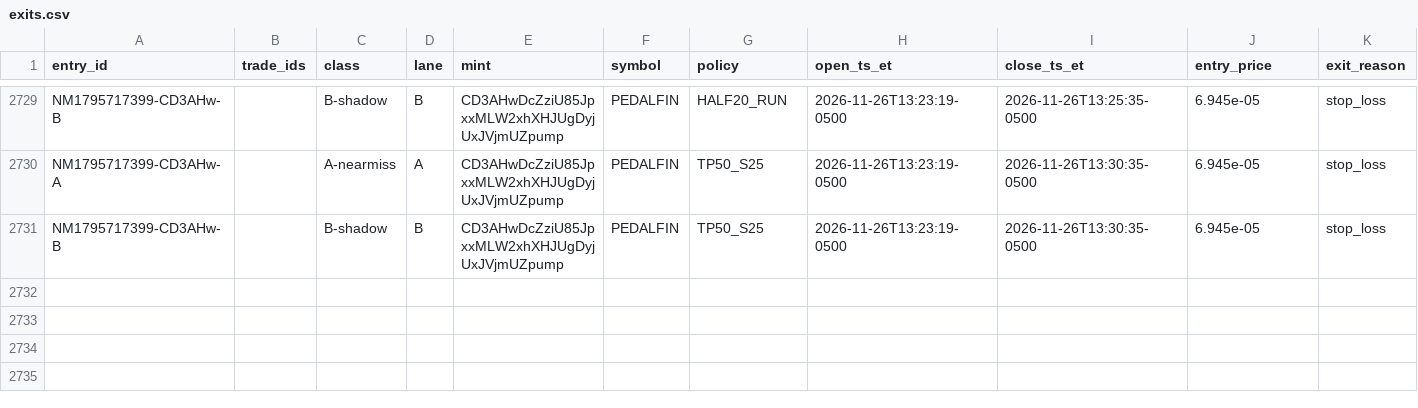
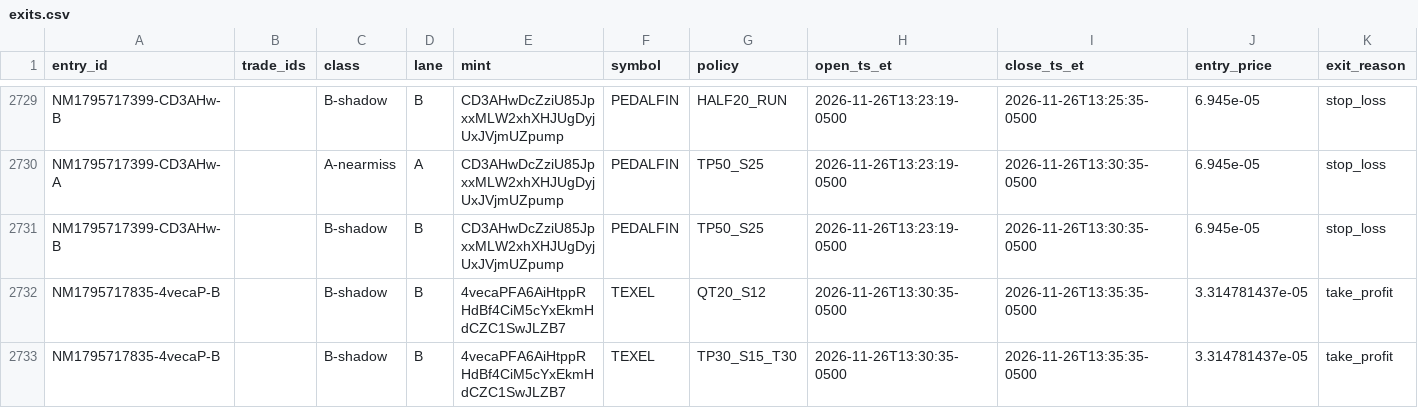
Before and after one commit to franco0882/TradingMemecoins, a CSV file: ledger/learning/exits.csv, drawn as a sheet; only a part is shown, gaps mark what is left out; rows hold the shown columns only; the diff names each change by its address in the sheet, - before the commit and + after, or states it on an @@ line.

```diff
--- a/ledger/learning/exits.csv
+++ b/ledger/learning/exits.csv
+row 2732: NM1795717835-4vecaP-B |  | B-shadow | B | 4vecaPFA6AiHtppRHdBf4CiM5cYxEkmHdCZC1SwJLZB7 | TEXEL | QT20_S12 | 2026-11-26T13:30:35-0500 | 2026-11-26T13:35:35-0500 | 3.314781437e-05 | take_profit
+row 2733: NM1795717835-4vecaP-B |  | B-shadow | B | 4vecaPFA6AiHtppRHdBf4CiM5cYxEkmHdCZC1SwJLZB7 | TEXEL | TP30_S15_T30 | 2026-11-26T13:30:35-0500 | 2026-11-26T13:35:35-0500 | 3.314781437e-05 | take_profit
```
Also changed, not shown: ledger/learning/features.csv, ledger/learning/trades.csv, 9 other files.
